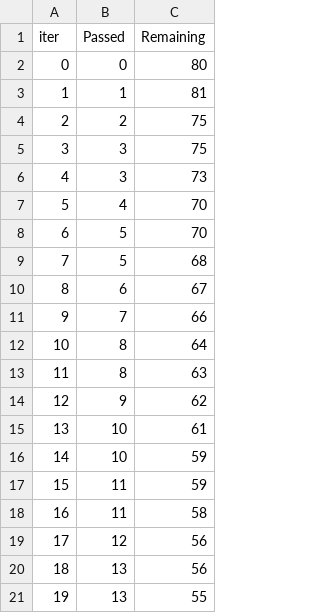
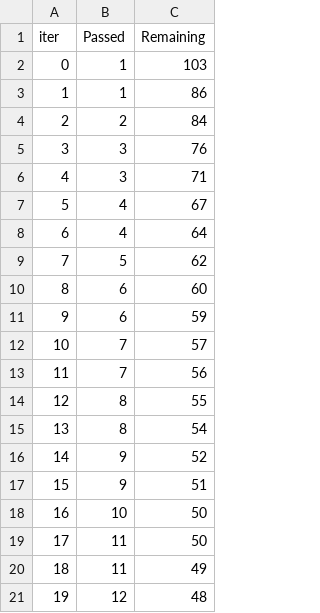
Before and after one commit to ishi3012/claim-flow-engine, a TSV file: catboost_info/time_left.tsv, drawn as a sheet; only a part is shown; the diff covers the shown part only.

```diff
--- a/catboost_info/time_left.tsv
+++ b/catboost_info/time_left.tsv
@@ -1,21 +1,21 @@
 iter	Passed	Remaining
-0	0	80
-1	1	81
-2	2	75
-3	3	75
-4	3	73
-5	4	70
-6	5	70
-7	5	68
-8	6	67
-9	7	66
-10	8	64
-11	8	63
-12	9	62
-13	10	61
-14	10	59
-15	11	59
-16	11	58
-17	12	56
-18	13	56
-19	13	55
+0	1	103
+1	1	86
+2	2	84
+3	3	76
+4	3	71
+5	4	67
+6	4	64
+7	5	62
+8	6	60
+9	6	59
+10	7	57
+11	7	56
+12	8	55
+13	8	54
+14	9	52
+15	9	51
+16	10	50
+17	11	50
+18	11	49
+19	12	48
```
Also changed, not shown: 159 edited cells elsewhere in this file, 24 other files.
